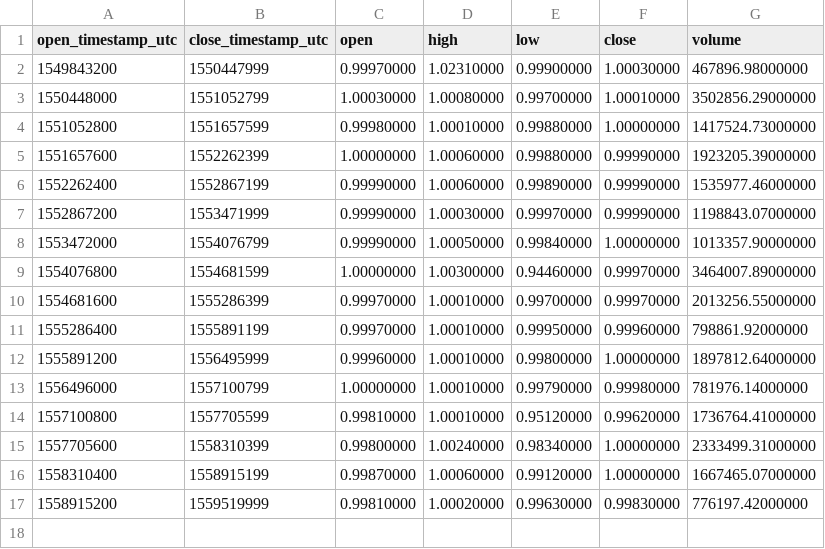
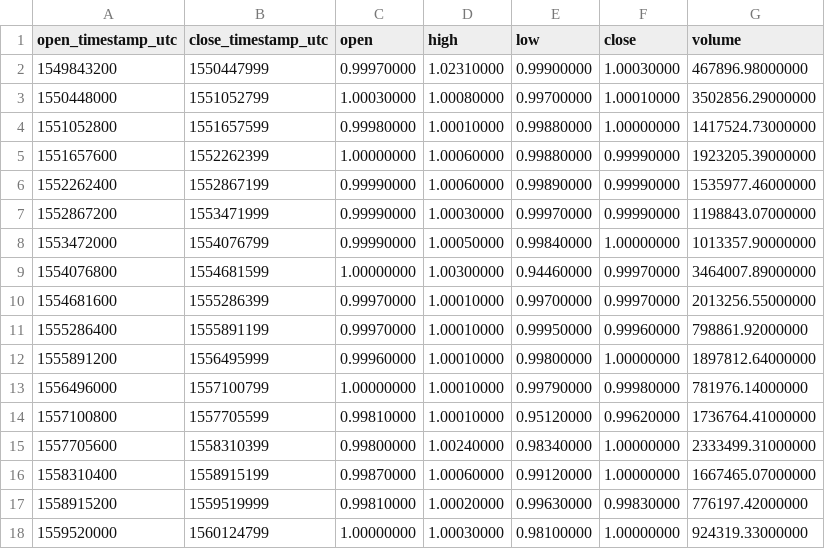
Before and after one commit to cryptobigbro/binance-USDSPAX, a CSV file: binance-USDSPAX-1w.csv, drawn as a sheet; the diff names each change by its address in the sheet, - before the commit and + after, or states it on an @@ line.

```diff
--- a/binance-USDSPAX-1w.csv
+++ b/binance-USDSPAX-1w.csv
+row 18: 1559520000 | 1560124799 | 1.00000000 | 1.00030000 | 0.98100000 | 1.00000000 | 924319.33000000
```
Also changed, not shown: binance-USDSPAX-1d.csv, binance-USDSPAX-1h.csv.
